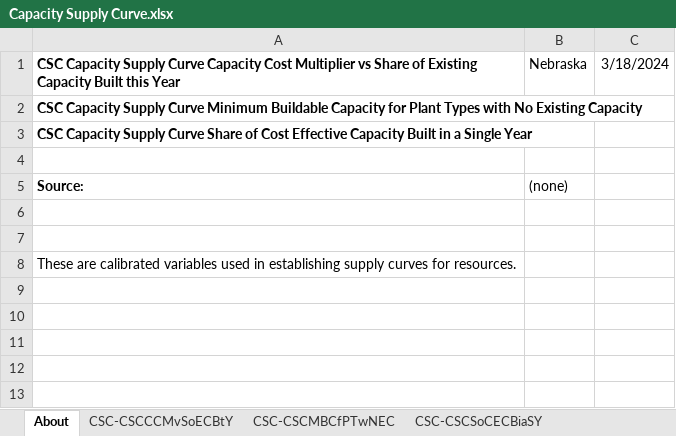
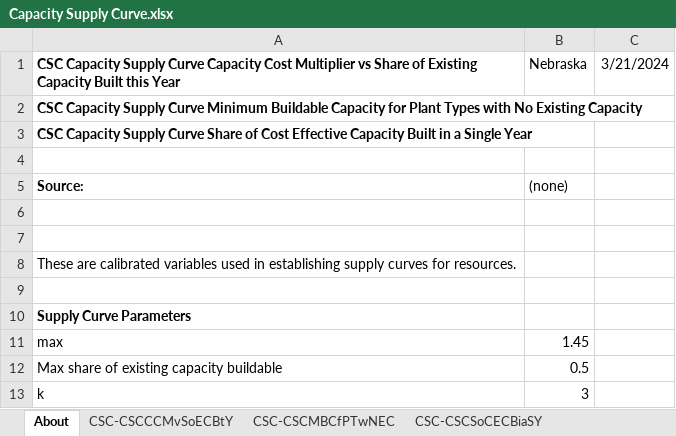
Before and after one commit to EnergyInnovation/eps-nebraska, an Excel workbook: InputData/elec/CSC/Capacity Supply Curve.xlsx, sheet About, drawn as a sheet; values as stored, in another font and other column widths than the file's, no borders; charts and pictures not drawn; the diff names each change by its address in the sheet, - before the commit and + after, or states it on an @@ line.

```diff
--- a/InputData/elec/CSC/Capacity Supply Curve.xlsx (sheet About)
+++ b/InputData/elec/CSC/Capacity Supply Curve.xlsx (sheet About)
-C1: 3/18/2024
+C1: 3/21/2024
+row 9: (empty)
+row 10: Supply Curve Parameters
+row 11: max | 1.45
+row 12: Max share of existing capacity buildable | 0.5
+row 13: k | 3
```
Also changed, not shown: sheet CSC-CSCSoCECBiaSY, sheet CSC-CSCCCMvSoECBtY, charts or pictures, InputData/elec/BDTPTUMCF/Boolean Does This Plant Type Use Maximum Capacity Factor.xlsx, InputData/fuels/BS/BAU Subsidies.xlsx, 31 other files.
